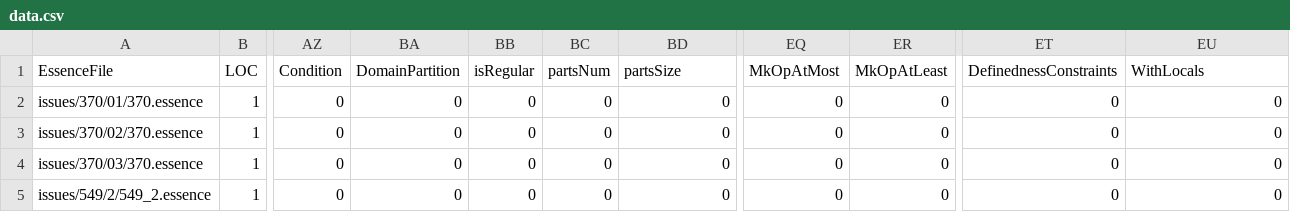
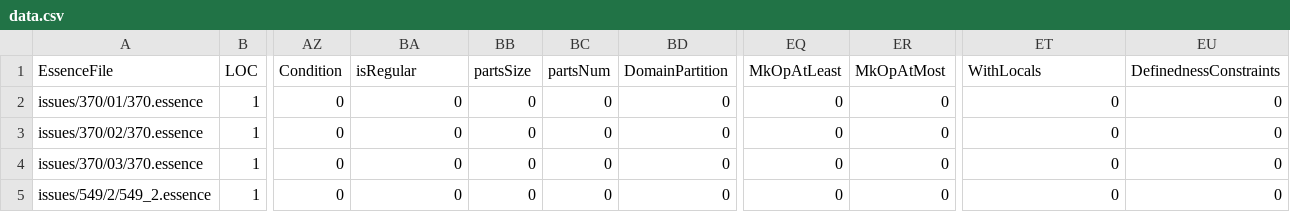
Before and after one commit to hecent/conjure-oxide, a CSV file: tools/essence-feature-usage-stats/data.csv, drawn as a sheet; only a part is shown, gaps mark what is left out; the diff names each change by its address in the sheet, - before the commit and + after, or states it on an @@ line.

Commit message:
Actions: Deploy the essence features usage table 🚀

```diff
--- a/tools/essence-feature-usage-stats/data.csv
+++ b/tools/essence-feature-usage-stats/data.csv
-BA1: DomainPartition
+BA1: isRegular
-BB1: isRegular
+BB1: partsSize
-BD1: partsSize
+BD1: DomainPartition
-EQ1: MkOpAtMost
+EQ1: MkOpAtLeast
-ER1: MkOpAtLeast
+ER1: MkOpAtMost
-ET1: DefinednessConstraints
+ET1: WithLocals
-EU1: WithLocals
+EU1: DefinednessConstraints
```
Also changed, not shown: 1 other file.
